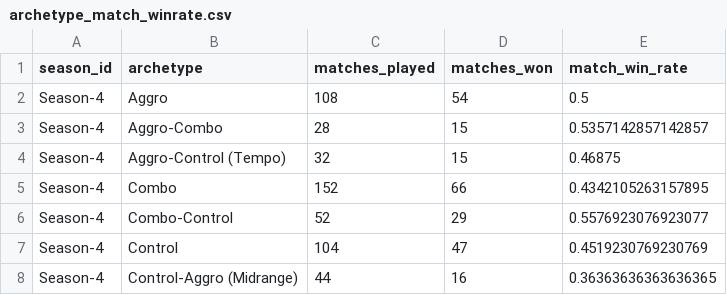
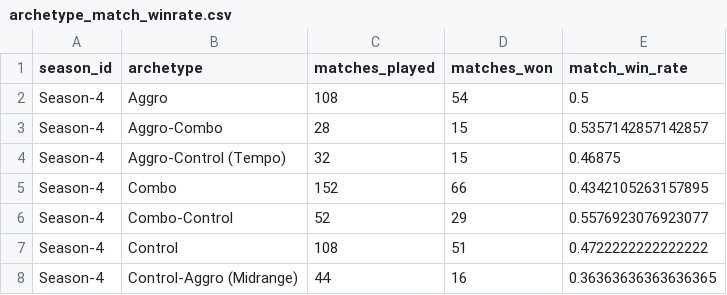
Before and after one commit to GuySchnidrig/ManaCore, a CSV file: data/processed/archetype_match_winrate.csv, drawn as a sheet.

```diff
--- a/data/processed/archetype_match_winrate.csv
+++ b/data/processed/archetype_match_winrate.csv
@@ -6,3 +6,3 @@ Season-4,Combo,152,66,0.4342105263157895
 Season-4,Combo-Control,52,29,0.5576923076923077
-Season-4,Control,104,47,0.4519230769230769
+Season-4,Control,108,51,0.4722222222222222
 Season-4,Control-Aggro (Midrange),44,16,0.36363636363636365
```
Also changed, not shown: data/processed/archetype_game_winrate.csv, data/processed/combined_winrates_per_season.csv, 1 other file.
